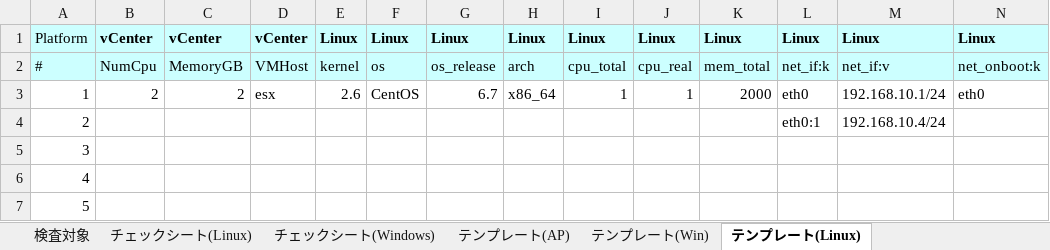
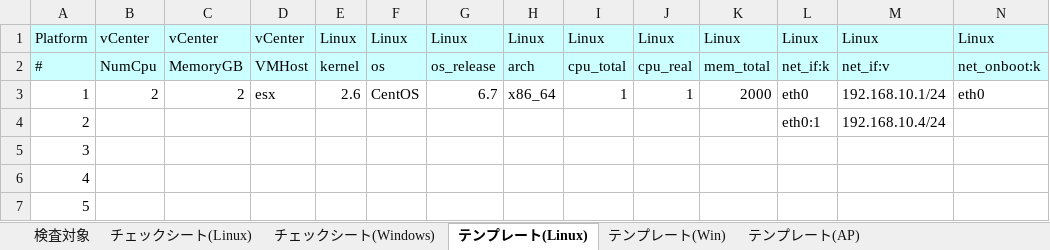
Before and after one commit to frsw3nr/gradle-server-acceptance, an Excel workbook: src/main/resources/root/jp/サーバーチェックシート.xlsx, sheet テンプレート(Linux), drawn as a sheet; only a part is shown; values as stored, in another font and other column widths than the file's, no borders; the diff covers the shown part only; the diff names each change by its address in the sheet, - before the commit and + after, or states it on an @@ line.

```diff
--- a/src/main/resources/root/jp/サーバーチェックシート.xlsx (sheet テンプレート(Linux))
+++ b/src/main/resources/root/jp/サーバーチェックシート.xlsx (sheet テンプレート(Linux))
@@ sheet tab order changed: 検査対象 | チェックシート(Linux) | チェックシート(Windows) | テンプレート(Linux) | テンプレート(Win) | テンプレート(AP) @@
-B1:N1 bold: on
+B1:N1 bold: off
```
Also changed, not shown: cell formats elsewhere in this sheet, sheet 検査対象, sheet テンプレート(Win), 9 other files.
